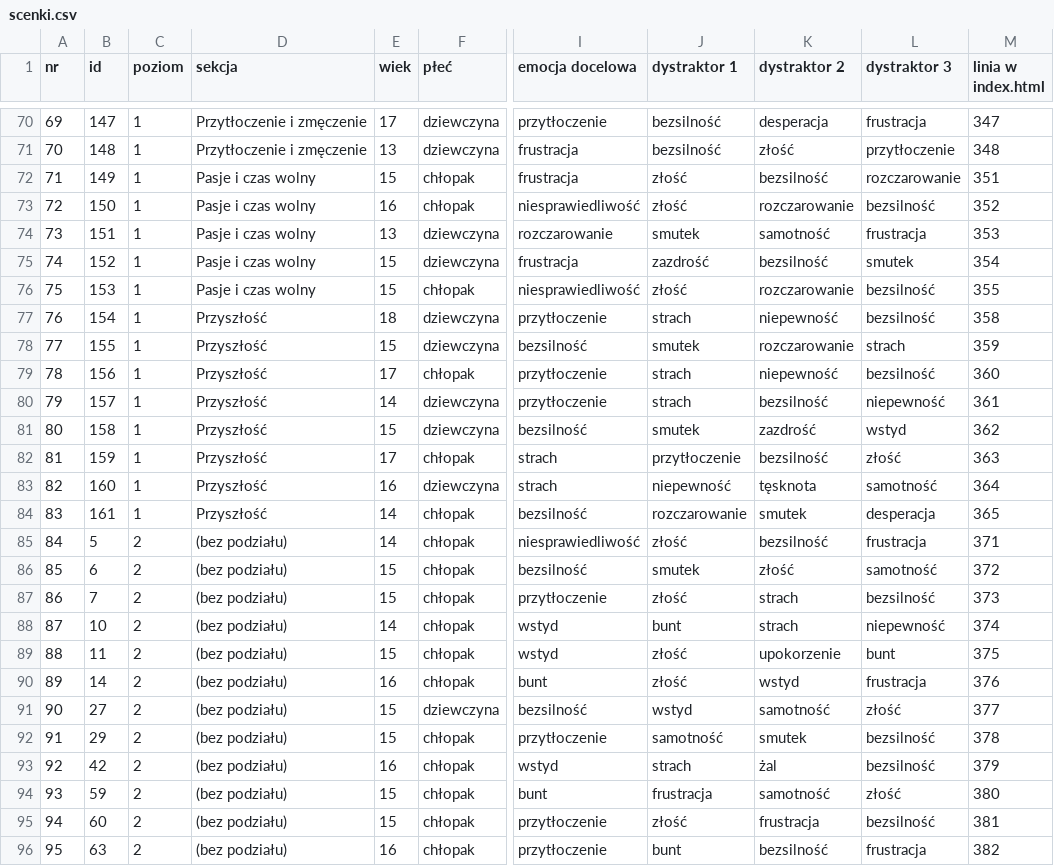
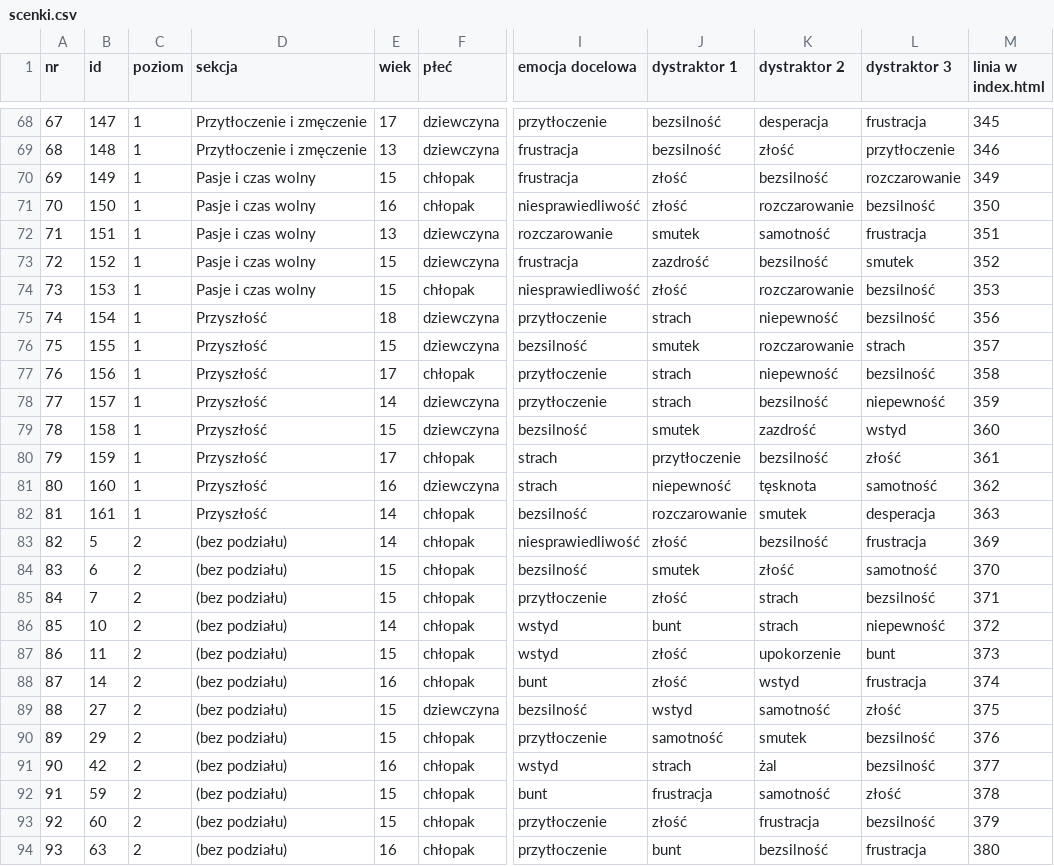
Before and after one commit to Gtkwsk/Uslysz-mnie, a CSV file: analiza/scenki.csv, drawn as a sheet; only a part is shown, gaps mark what is left out; addresses are those after the commit; the diff covers the shown part only; the diff names each change by its address in the sheet, - before the commit and + after, or states it on an @@ line.

```diff
--- a/analiza/scenki.csv
+++ b/analiza/scenki.csv
@@ column A (nr) renumbered from row 19 down @@
-M68 (linia w index.html): 347
+M68 (linia w index.html): 345
-M69 (linia w index.html): 348
+M69 (linia w index.html): 346
-M70 (linia w index.html): 351
+M70 (linia w index.html): 349
-M71 (linia w index.html): 352
+M71 (linia w index.html): 350
-M72 (linia w index.html): 353
+M72 (linia w index.html): 351
-M73 (linia w index.html): 354
+M73 (linia w index.html): 352
-M74 (linia w index.html): 355
+M74 (linia w index.html): 353
-M75 (linia w index.html): 358
+M75 (linia w index.html): 356
-M76 (linia w index.html): 359
+M76 (linia w index.html): 357
-M77 (linia w index.html): 360
+M77 (linia w index.html): 358
-M78 (linia w index.html): 361
+M78 (linia w index.html): 359
-M79 (linia w index.html): 362
+M79 (linia w index.html): 360
-M80 (linia w index.html): 363
+M80 (linia w index.html): 361
-M81 (linia w index.html): 364
+M81 (linia w index.html): 362
-M82 (linia w index.html): 365
+M82 (linia w index.html): 363
-M83 (linia w index.html): 371
+M83 (linia w index.html): 369
-M84 (linia w index.html): 372
+M84 (linia w index.html): 370
-M85 (linia w index.html): 373
+M85 (linia w index.html): 371
-M86 (linia w index.html): 374
+M86 (linia w index.html): 372
-M87 (linia w index.html): 375
+M87 (linia w index.html): 373
-M88 (linia w index.html): 376
+M88 (linia w index.html): 374
-M89 (linia w index.html): 377
+M89 (linia w index.html): 375
-M90 (linia w index.html): 378
+M90 (linia w index.html): 376
-M91 (linia w index.html): 379
+M91 (linia w index.html): 377
-M92 (linia w index.html): 380
+M92 (linia w index.html): 378
-M93 (linia w index.html): 381
+M93 (linia w index.html): 379
-M94 (linia w index.html): 382
+M94 (linia w index.html): 380
```
Also changed, not shown: 2 removed rows and 146 edited cells elsewhere in this file, 2 other files.
